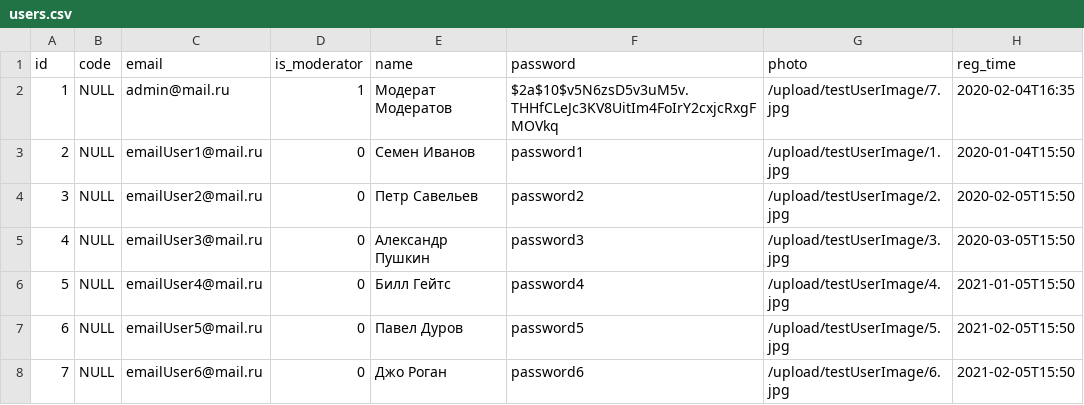
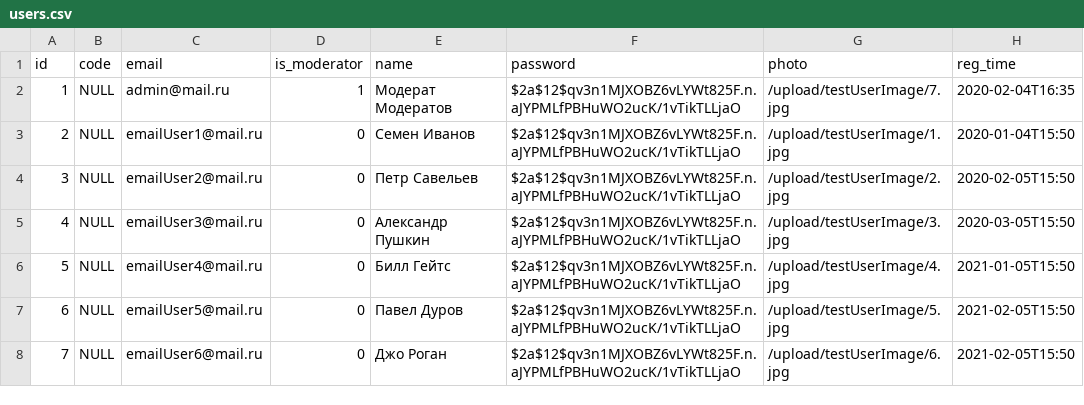
Before and after one commit to alvator92/WebClient, a CSV file: src/main/resources/db/changelog/data/data/users.csv, drawn as a sheet.

```diff
--- a/src/main/resources/db/changelog/data/data/users.csv
+++ b/src/main/resources/db/changelog/data/data/users.csv
@@ -1,8 +1,8 @@
 "id","code","email","is_moderator","name","password","photo","reg_time"
-"1","NULL","admin@mail.ru","1","Модерат Модератов","$2a$10$v5N6zsD5v3uM5v.THHfCLeJc3KV8UitIm4FoIrY2cxjcRxgFMOVkq","/upload/testUserImage/7.jpg","2020-02-04T16:35"
-"2","NULL","emailUser1@mail.ru","0","Семен Иванов","password1","/upload/testUserImage/1.jpg","2020-01-04T15:50"
-"3","NULL","emailUser2@mail.ru","0","Петр Савельев","password2","/upload/testUserImage/2.jpg","2020-02-05T15:50"
-"4","NULL","emailUser3@mail.ru","0","Александр Пушкин","password3","/upload/testUserImage/3.jpg","2020-03-05T15:50"
-"5","NULL","emailUser4@mail.ru","0","Билл Гейтс","password4","/upload/testUserImage/4.jpg","2021-01-05T15:50"
-"6","NULL","emailUser5@mail.ru","0","Павел Дуров","password5","/upload/testUserImage/5.jpg","2021-02-05T15:50"
-"7","NULL","emailUser6@mail.ru","0","Джо Роган","password6","/upload/testUserImage/6.jpg","2021-02-05T15:50"
+"1","NULL","admin@mail.ru","1","Модерат Модератов","$2a$12$qv3n1MJXOBZ6vLYWt825F.n.aJYPMLfPBHuWO2ucK/1vTikTLLjaO","/upload/testUserImage/7.jpg","2020-02-04T16:35"
+"2","NULL","emailUser1@mail.ru","0","Семен Иванов","$2a$12$qv3n1MJXOBZ6vLYWt825F.n.aJYPMLfPBHuWO2ucK/1vTikTLLjaO","/upload/testUserImage/1.jpg","2020-01-04T15:50"
+"3","NULL","emailUser2@mail.ru","0","Петр Савельев","$2a$12$qv3n1MJXOBZ6vLYWt825F.n.aJYPMLfPBHuWO2ucK/1vTikTLLjaO","/upload/testUserImage/2.jpg","2020-02-05T15:50"
+"4","NULL","emailUser3@mail.ru","0","Александр Пушкин","$2a$12$qv3n1MJXOBZ6vLYWt825F.n.aJYPMLfPBHuWO2ucK/1vTikTLLjaO","/upload/testUserImage/3.jpg","2020-03-05T15:50"
+"5","NULL","emailUser4@mail.ru","0","Билл Гейтс","$2a$12$qv3n1MJXOBZ6vLYWt825F.n.aJYPMLfPBHuWO2ucK/1vTikTLLjaO","/upload/testUserImage/4.jpg","2021-01-05T15:50"
+"6","NULL","emailUser5@mail.ru","0","Павел Дуров","$2a$12$qv3n1MJXOBZ6vLYWt825F.n.aJYPMLfPBHuWO2ucK/1vTikTLLjaO","/upload/testUserImage/5.jpg","2021-02-05T15:50"
+"7","NULL","emailUser6@mail.ru","0","Джо Роган","$2a$12$qv3n1MJXOBZ6vLYWt825F.n.aJYPMLfPBHuWO2ucK/1vTikTLLjaO","/upload/testUserImage/6.jpg","2021-02-05T15:50"
```
Also changed, not shown: 22 other files.
